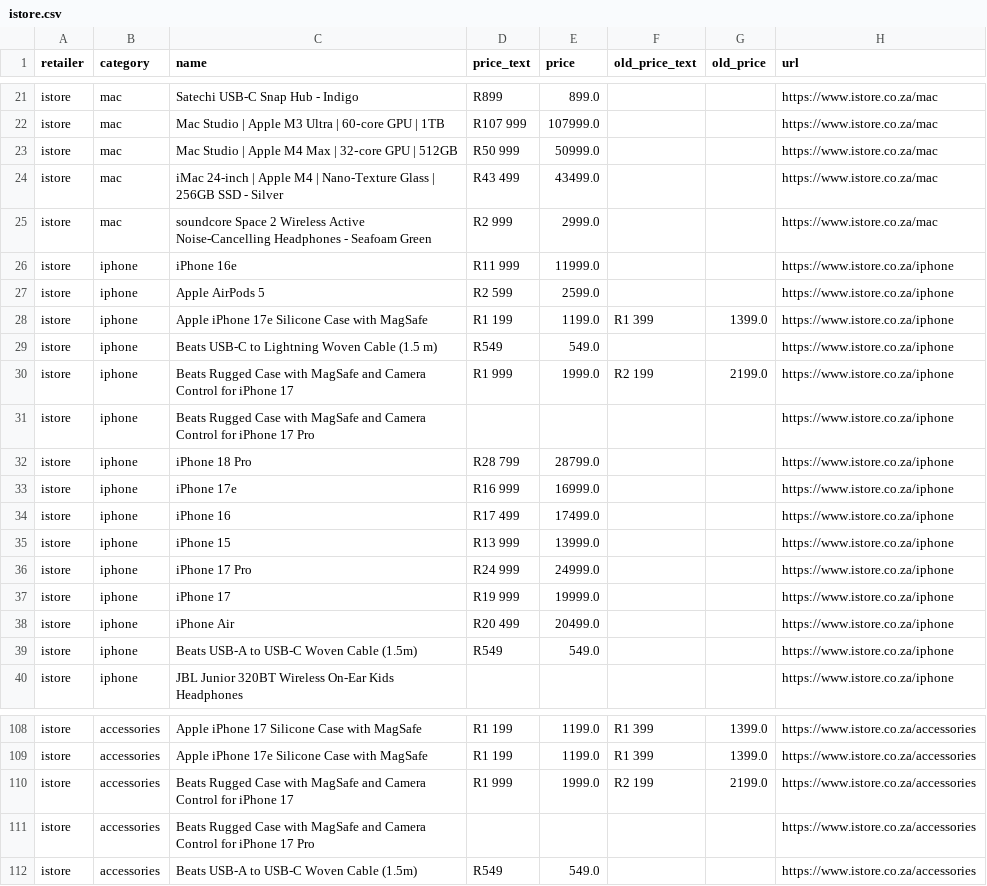
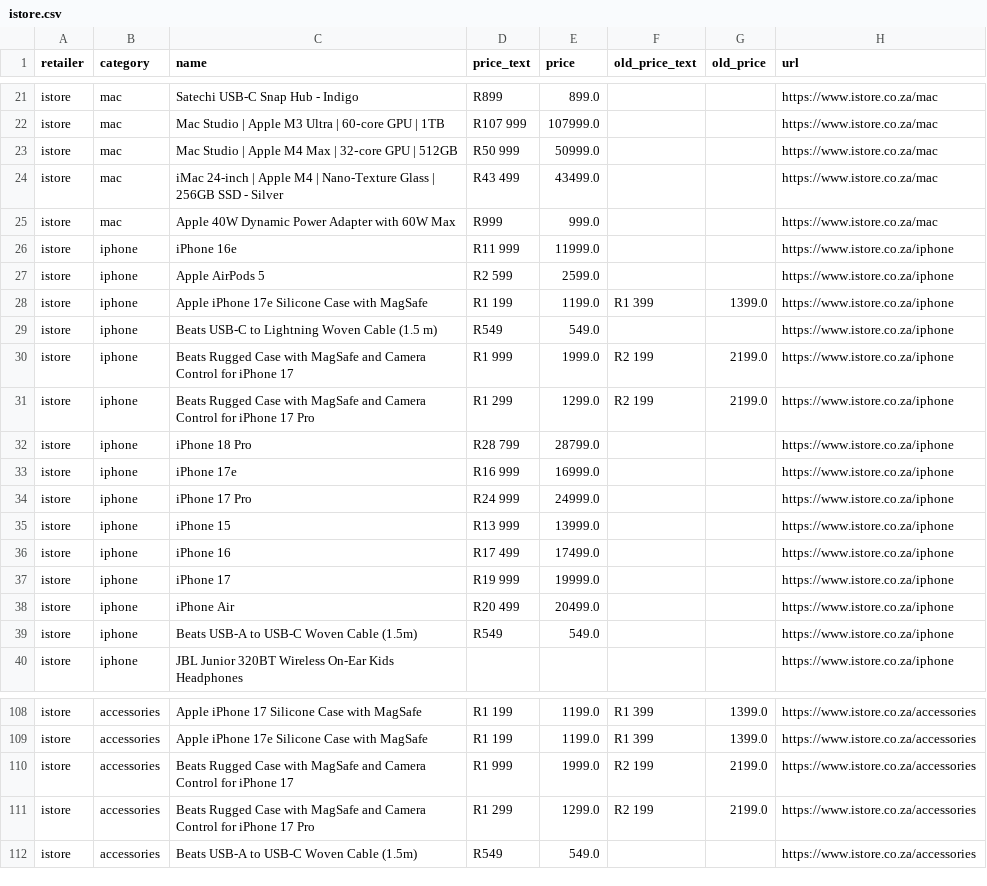
Before and after one commit to cd5wtsnct4-bot/digicape, a CSV file: data/istore.csv, drawn as a sheet; only a part is shown, gaps mark what is left out.

```diff
--- a/data/istore.csv
+++ b/data/istore.csv
@@ -24,3 +24,3 @@ istore,mac,Mac Studio | Apple M4 Max | 32‑core GPU | 512GB,R50 999,50999.0,,,h
 istore,mac,iMac 24-inch | Apple M4 | Nano-Texture Glass | 256GB SSD - Silver,R43 499,43499.0,,,https://www.istore.co.za/mac
-istore,mac,soundcore Space 2 Wireless Active Noise-Cancelling Headphones - Seafoam Green,R2 999,2999.0,,,https://www.istore.co.za/mac
+istore,mac,Apple 40W Dynamic Power Adapter with 60W Max,R999,999.0,,,https://www.istore.co.za/mac
 istore,iphone,iPhone 16e,R11 999,11999.0,,,https://www.istore.co.za/iphone
@@ -30,8 +30,8 @@ istore,iphone,Beats USB-C to Lightning Woven Cable (1.5 m),R549,549.0,,,https://
 istore,iphone,Beats Rugged Case with MagSafe and Camera Control for iPhone 17,R1 999,1999.0,R2 199,2199.0,https://www.istore.co.za/iphone
-istore,iphone,Beats Rugged Case with MagSafe and Camera Control for iPhone 17 Pro,,,,,https://www.istore.co.za/iphone
+istore,iphone,Beats Rugged Case with MagSafe and Camera Control for iPhone 17 Pro,R1 299,1299.0,R2 199,2199.0,https://www.istore.co.za/iphone
 istore,iphone,iPhone 18 Pro,R28 799,28799.0,,,https://www.istore.co.za/iphone
 istore,iphone,iPhone 17e,R16 999,16999.0,,,https://www.istore.co.za/iphone
+istore,iphone,iPhone 17 Pro,R24 999,24999.0,,,https://www.istore.co.za/iphone
+istore,iphone,iPhone 15,R13 999,13999.0,,,https://www.istore.co.za/iphone
 istore,iphone,iPhone 16,R17 499,17499.0,,,https://www.istore.co.za/iphone
-istore,iphone,iPhone 15,R13 999,13999.0,,,https://www.istore.co.za/iphone
-istore,iphone,iPhone 17 Pro,R24 999,24999.0,,,https://www.istore.co.za/iphone
 istore,iphone,iPhone 17,R19 999,19999.0,,,https://www.istore.co.za/iphone
@@ -110,3 +110,3 @@ istore,accessories,Apple iPhone 17e Silicone Case with MagSafe,R1 199,1199.0,R1
 istore,accessories,Beats Rugged Case with MagSafe and Camera Control for iPhone 17,R1 999,1999.0,R2 199,2199.0,https://www.istore.co.za/accessories
-istore,accessories,Beats Rugged Case with MagSafe and Camera Control for iPhone 17 Pro,,,,,https://www.istore.co.za/accessories
+istore,accessories,Beats Rugged Case with MagSafe and Camera Control for iPhone 17 Pro,R1 299,1299.0,R2 199,2199.0,https://www.istore.co.za/accessories
 istore,accessories,Beats USB-A to USB-C Woven Cable (1.5m),R549,549.0,,,https://www.istore.co.za/accessories
```
Also changed, not shown: 3 other files.
